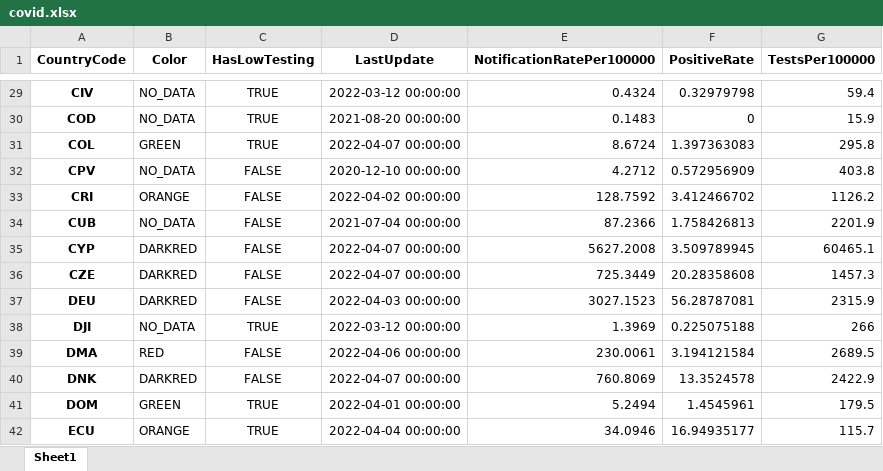
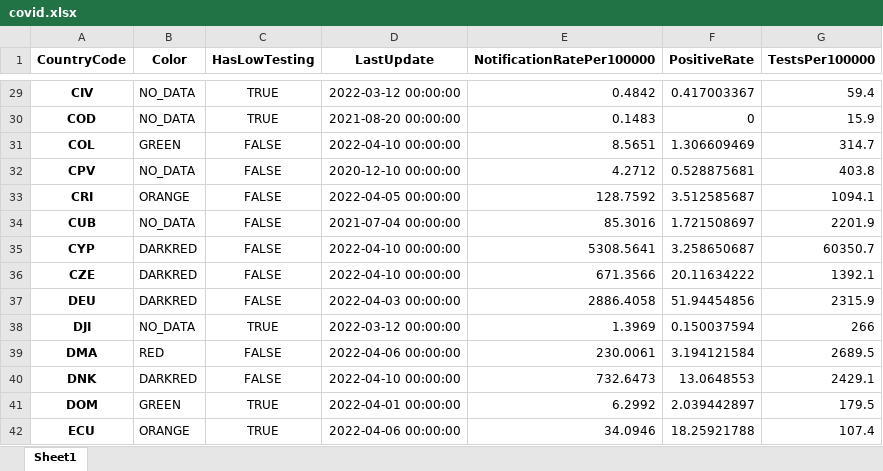
Before and after one commit to GuillaumeDerval/ecdc_covid_worldmap, an Excel workbook: covid.xlsx, sheet Sheet1, drawn as a sheet; only a part is shown, gaps mark what is left out; values as stored, in another font and other column widths than the file's, no borders; the diff covers the shown part only; the diff names each change by its address in the sheet, - before the commit and + after, or states it on an @@ line.

```diff
--- a/covid.xlsx (sheet Sheet1)
+++ b/covid.xlsx (sheet Sheet1)
-E29 (NotificationRatePer100000): 0.4324
+E29 (NotificationRatePer100000): 0.4842
-F29 (PositiveRate): 0.32979798
+F29 (PositiveRate): 0.417003367
-C31 (HasLowTesting): TRUE
+C31 (HasLowTesting): FALSE
-D31 (LastUpdate): 2022-04-07 00:00:00
+D31 (LastUpdate): 2022-04-10 00:00:00
-E31 (NotificationRatePer100000): 8.6724
+E31 (NotificationRatePer100000): 8.5651
-F31 (PositiveRate): 1.397363083
+F31 (PositiveRate): 1.306609469
-G31 (TestsPer100000): 295.8
+G31 (TestsPer100000): 314.7
-F32 (PositiveRate): 0.572956909
+F32 (PositiveRate): 0.528875681
-D33 (LastUpdate): 2022-04-02 00:00:00
+D33 (LastUpdate): 2022-04-05 00:00:00
-F33 (PositiveRate): 3.412466702
+F33 (PositiveRate): 3.512585687
-G33 (TestsPer100000): 1126.2
+G33 (TestsPer100000): 1094.1
-E34 (NotificationRatePer100000): 87.2366
+E34 (NotificationRatePer100000): 85.3016
-F34 (PositiveRate): 1.758426813
+F34 (PositiveRate): 1.721508697
-D35:D36 (LastUpdate): 2022-04-07 00:00:00
+D35:D36 (LastUpdate): 2022-04-10 00:00:00
-E35 (NotificationRatePer100000): 5627.2008
+E35 (NotificationRatePer100000): 5308.5641
-F35 (PositiveRate): 3.509789945
+F35 (PositiveRate): 3.258650687
-G35 (TestsPer100000): 60465.1
+G35 (TestsPer100000): 60350.7
-E36 (NotificationRatePer100000): 725.3449
+E36 (NotificationRatePer100000): 671.3566
-F36 (PositiveRate): 20.28358608
+F36 (PositiveRate): 20.11634222
-G36 (TestsPer100000): 1457.3
+G36 (TestsPer100000): 1392.1
-E37 (NotificationRatePer100000): 3027.1523
+E37 (NotificationRatePer100000): 2886.4058
-F37 (PositiveRate): 56.28787081
+F37 (PositiveRate): 51.94454856
-F38 (PositiveRate): 0.225075188
+F38 (PositiveRate): 0.150037594
-D40 (LastUpdate): 2022-04-07 00:00:00
+D40 (LastUpdate): 2022-04-10 00:00:00
-E40 (NotificationRatePer100000): 760.8069
+E40 (NotificationRatePer100000): 732.6473
-F40 (PositiveRate): 13.3524578
+F40 (PositiveRate): 13.0648553
-G40 (TestsPer100000): 2422.9
+G40 (TestsPer100000): 2429.1
-E41 (NotificationRatePer100000): 5.2494
+E41 (NotificationRatePer100000): 6.2992
-F41 (PositiveRate): 1.4545961
+F41 (PositiveRate): 2.039442897
-D42 (LastUpdate): 2022-04-04 00:00:00
+D42 (LastUpdate): 2022-04-06 00:00:00
-F42 (PositiveRate): 16.94935177
+F42 (PositiveRate): 18.25921788
-G42 (TestsPer100000): 115.7
+G42 (TestsPer100000): 107.4
```
Also changed, not shown: 1 added row and 301 edited cells elsewhere in this sheet, 2 other files.
